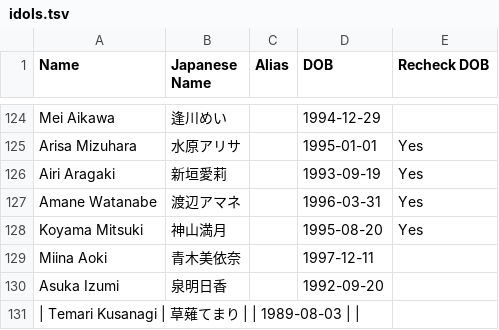
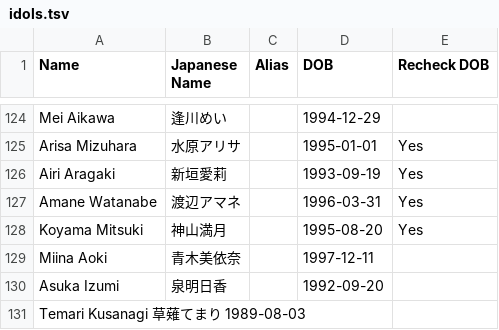
Before and after one commit to avogato12/idol_database, a TSV file: idols.tsv, drawn as a sheet; only a part is shown, gaps mark what is left out.

Commit message:
Update idols.tsv

```diff
--- a/idols.tsv
+++ b/idols.tsv
@@ -130,2 +130,2 @@ Miina Aoki	青木美依奈		1997-12-11
 Asuka Izumi	泉明日香		1992-09-20	
-| Temari Kusanagi | 草薙てまり | | 1989-08-03 | |
+Temari Kusanagi 草薙てまり  1989-08-03
```
